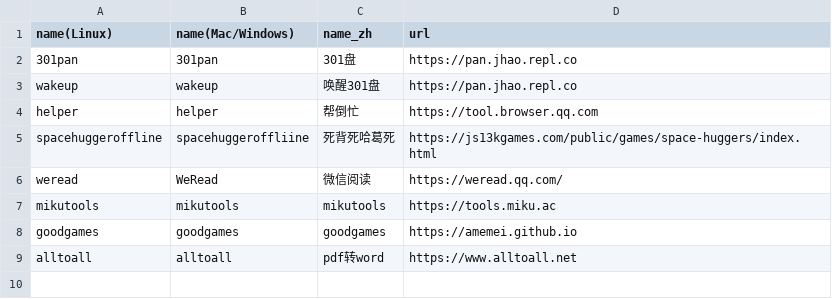
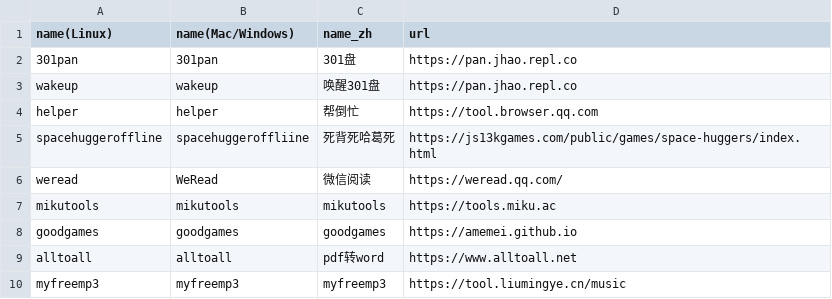
Before and after one commit to jjbR18/Pake, a CSV file: app.csv, drawn as a sheet; the diff names each change by its address in the sheet, - before the commit and + after, or states it on an @@ line.

Commit message:
Update app.csv
Signed-off-by: jjbR18 <64841468+jjbR18@users.noreply.github.com>

```diff
--- a/app.csv
+++ b/app.csv
+row 10: myfreemp3 | myfreemp3 | myfreemp3 | https://tool.liumingye.cn/music
```
